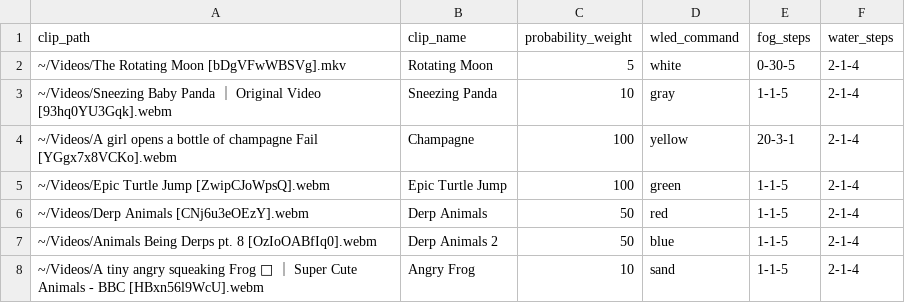
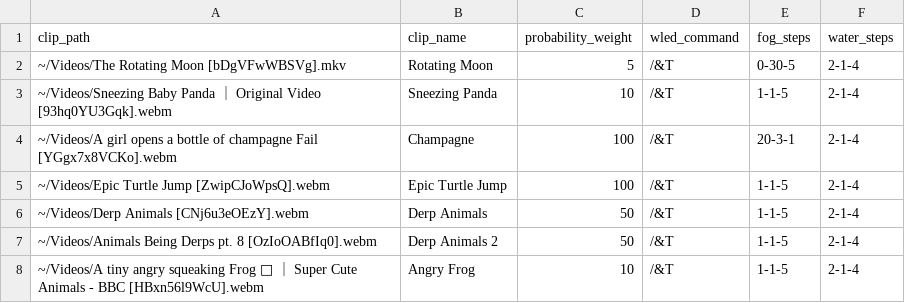
Before and after one commit to teufelweich/mfk-hexenhaus, a CSV file: scenes.csv, drawn as a sheet.

Commit message:
add wled support

```diff
--- a/scenes.csv
+++ b/scenes.csv
@@ -1,8 +1,8 @@
 clip_path,clip_name,probability_weight,wled_command,fog_steps,water_steps
-~/Videos/The Rotating Moon [bDgVFwWBSVg].mkv,Rotating Moon,5,white,0-30-5,2-1-4
-~/Videos/Sneezing Baby Panda ｜ Original Video [93hq0YU3Gqk].webm,Sneezing Panda,10,gray,1-1-5,2-1-4
-~/Videos/A girl opens a bottle of champagne Fail [YGgx7x8VCKo].webm,Champagne,100,yellow,20-3-1,2-1-4
-~/Videos/Epic Turtle Jump [ZwipCJoWpsQ].webm,Epic Turtle Jump,100,green,1-1-5,2-1-4
-~/Videos/Derp Animals [CNj6u3eOEzY].webm,Derp Animals,50,red,1-1-5,2-1-4
-~/Videos/Animals Being Derps pt. 8 [OzIoOABfIq0].webm,Derp Animals 2,50,blue,1-1-5,2-1-4
-~/Videos/A tiny angry squeaking Frog 🐸 ｜ Super Cute Animals - BBC [HBxn56l9WcU].webm,Angry Frog,10,sand,1-1-5,2-1-4
+~/Videos/The Rotating Moon [bDgVFwWBSVg].mkv,Rotating Moon,5,/&T,0-30-5,2-1-4
+~/Videos/Sneezing Baby Panda ｜ Original Video [93hq0YU3Gqk].webm,Sneezing Panda,10,/&T,1-1-5,2-1-4
+~/Videos/A girl opens a bottle of champagne Fail [YGgx7x8VCKo].webm,Champagne,100,/&T,20-3-1,2-1-4
+~/Videos/Epic Turtle Jump [ZwipCJoWpsQ].webm,Epic Turtle Jump,100,/&T,1-1-5,2-1-4
+~/Videos/Derp Animals [CNj6u3eOEzY].webm,Derp Animals,50,/&T,1-1-5,2-1-4
+~/Videos/Animals Being Derps pt. 8 [OzIoOABfIq0].webm,Derp Animals 2,50,/&T,1-1-5,2-1-4
+~/Videos/A tiny angry squeaking Frog 🐸 ｜ Super Cute Animals - BBC [HBxn56l9WcU].webm,Angry Frog,10,/&T,1-1-5,2-1-4
```
Also changed, not shown: 3 other files.
